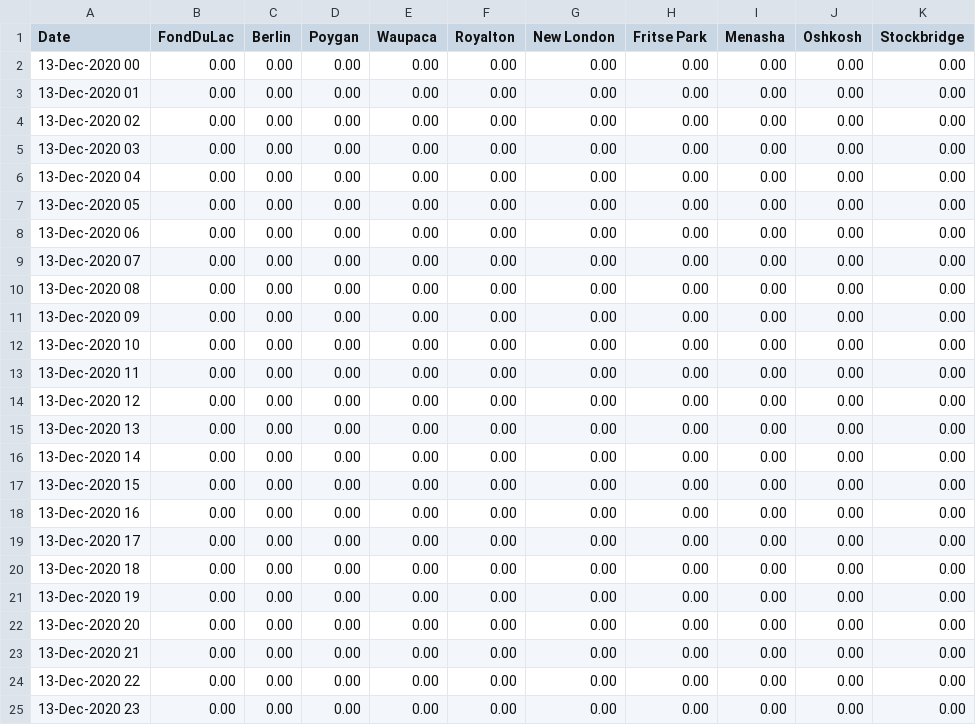
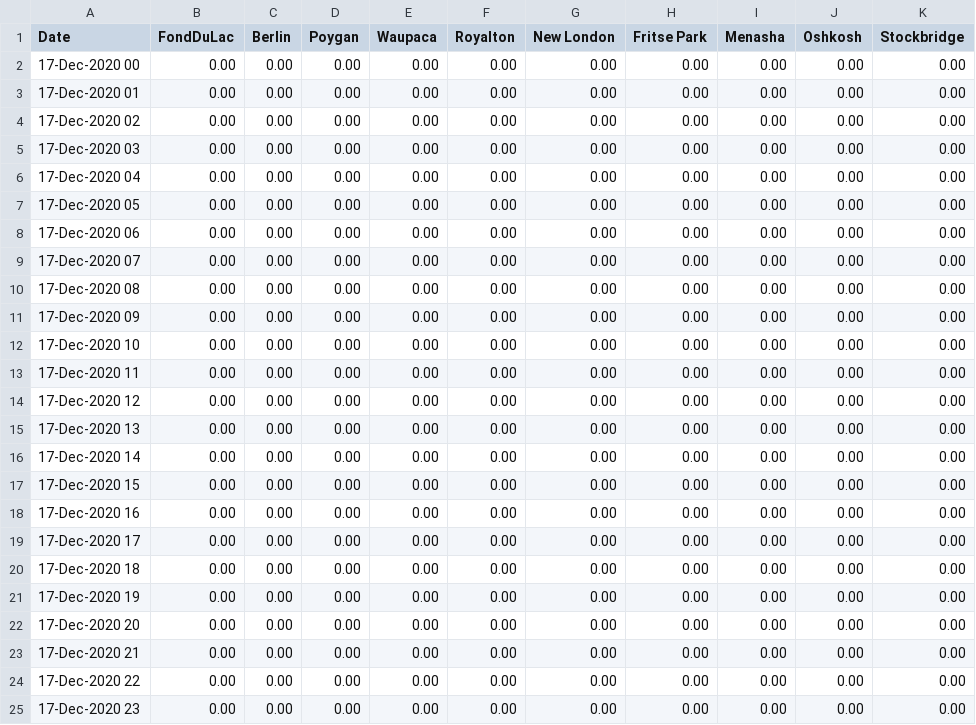
Before and after one commit to lrc-wc/lrc-wc.github.io, a CSV file: winnebago/precip-hour-prevday/precip_hour_prevday.csv, drawn as a sheet.

```diff
--- a/winnebago/precip-hour-prevday/precip_hour_prevday.csv
+++ b/winnebago/precip-hour-prevday/precip_hour_prevday.csv
@@ -1,25 +1,25 @@
 Date,FondDuLac,Berlin,Poygan,Waupaca,Royalton,New London,Fritse Park,Menasha,Oshkosh,Stockbridge
-13-Dec-2020 00,0.00,0.00,0.00,0.00,0.00,0.00,0.00,0.00,0.00,0.00
-13-Dec-2020 01,0.00,0.00,0.00,0.00,0.00,0.00,0.00,0.00,0.00,0.00
-13-Dec-2020 02,0.00,0.00,0.00,0.00,0.00,0.00,0.00,0.00,0.00,0.00
-13-Dec-2020 03,0.00,0.00,0.00,0.00,0.00,0.00,0.00,0.00,0.00,0.00
-13-Dec-2020 04,0.00,0.00,0.00,0.00,0.00,0.00,0.00,0.00,0.00,0.00
-13-Dec-2020 05,0.00,0.00,0.00,0.00,0.00,0.00,0.00,0.00,0.00,0.00
-13-Dec-2020 06,0.00,0.00,0.00,0.00,0.00,0.00,0.00,0.00,0.00,0.00
-13-Dec-2020 07,0.00,0.00,0.00,0.00,0.00,0.00,0.00,0.00,0.00,0.00
-13-Dec-2020 08,0.00,0.00,0.00,0.00,0.00,0.00,0.00,0.00,0.00,0.00
-13-Dec-2020 09,0.00,0.00,0.00,0.00,0.00,0.00,0.00,0.00,0.00,0.00
-13-Dec-2020 10,0.00,0.00,0.00,0.00,0.00,0.00,0.00,0.00,0.00,0.00
-13-Dec-2020 11,0.00,0.00,0.00,0.00,0.00,0.00,0.00,0.00,0.00,0.00
-13-Dec-2020 12,0.00,0.00,0.00,0.00,0.00,0.00,0.00,0.00,0.00,0.00
-13-Dec-2020 13,0.00,0.00,0.00,0.00,0.00,0.00,0.00,0.00,0.00,0.00
-13-Dec-2020 14,0.00,0.00,0.00,0.00,0.00,0.00,0.00,0.00,0.00,0.00
-13-Dec-2020 15,0.00,0.00,0.00,0.00,0.00,0.00,0.00,0.00,0.00,0.00
-13-Dec-2020 16,0.00,0.00,0.00,0.00,0.00,0.00,0.00,0.00,0.00,0.00
-13-Dec-2020 17,0.00,0.00,0.00,0.00,0.00,0.00,0.00,0.00,0.00,0.00
-13-Dec-2020 18,0.00,0.00,0.00,0.00,0.00,0.00,0.00,0.00,0.00,0.00
-13-Dec-2020 19,0.00,0.00,0.00,0.00,0.00,0.00,0.00,0.00,0.00,0.00
-13-Dec-2020 20,0.00,0.00,0.00,0.00,0.00,0.00,0.00,0.00,0.00,0.00
-13-Dec-2020 21,0.00,0.00,0.00,0.00,0.00,0.00,0.00,0.00,0.00,0.00
-13-Dec-2020 22,0.00,0.00,0.00,0.00,0.00,0.00,0.00,0.00,0.00,0.00
-13-Dec-2020 23,0.00,0.00,0.00,0.00,0.00,0.00,0.00,0.00,0.00,0.00
+17-Dec-2020 00,0.00,0.00,0.00,0.00,0.00,0.00,0.00,0.00,0.00,0.00
+17-Dec-2020 01,0.00,0.00,0.00,0.00,0.00,0.00,0.00,0.00,0.00,0.00
+17-Dec-2020 02,0.00,0.00,0.00,0.00,0.00,0.00,0.00,0.00,0.00,0.00
+17-Dec-2020 03,0.00,0.00,0.00,0.00,0.00,0.00,0.00,0.00,0.00,0.00
+17-Dec-2020 04,0.00,0.00,0.00,0.00,0.00,0.00,0.00,0.00,0.00,0.00
+17-Dec-2020 05,0.00,0.00,0.00,0.00,0.00,0.00,0.00,0.00,0.00,0.00
+17-Dec-2020 06,0.00,0.00,0.00,0.00,0.00,0.00,0.00,0.00,0.00,0.00
+17-Dec-2020 07,0.00,0.00,0.00,0.00,0.00,0.00,0.00,0.00,0.00,0.00
+17-Dec-2020 08,0.00,0.00,0.00,0.00,0.00,0.00,0.00,0.00,0.00,0.00
+17-Dec-2020 09,0.00,0.00,0.00,0.00,0.00,0.00,0.00,0.00,0.00,0.00
+17-Dec-2020 10,0.00,0.00,0.00,0.00,0.00,0.00,0.00,0.00,0.00,0.00
+17-Dec-2020 11,0.00,0.00,0.00,0.00,0.00,0.00,0.00,0.00,0.00,0.00
+17-Dec-2020 12,0.00,0.00,0.00,0.00,0.00,0.00,0.00,0.00,0.00,0.00
+17-Dec-2020 13,0.00,0.00,0.00,0.00,0.00,0.00,0.00,0.00,0.00,0.00
+17-Dec-2020 14,0.00,0.00,0.00,0.00,0.00,0.00,0.00,0.00,0.00,0.00
+17-Dec-2020 15,0.00,0.00,0.00,0.00,0.00,0.00,0.00,0.00,0.00,0.00
+17-Dec-2020 16,0.00,0.00,0.00,0.00,0.00,0.00,0.00,0.00,0.00,0.00
+17-Dec-2020 17,0.00,0.00,0.00,0.00,0.00,0.00,0.00,0.00,0.00,0.00
+17-Dec-2020 18,0.00,0.00,0.00,0.00,0.00,0.00,0.00,0.00,0.00,0.00
+17-Dec-2020 19,0.00,0.00,0.00,0.00,0.00,0.00,0.00,0.00,0.00,0.00
+17-Dec-2020 20,0.00,0.00,0.00,0.00,0.00,0.00,0.00,0.00,0.00,0.00
+17-Dec-2020 21,0.00,0.00,0.00,0.00,0.00,0.00,0.00,0.00,0.00,0.00
+17-Dec-2020 22,0.00,0.00,0.00,0.00,0.00,0.00,0.00,0.00,0.00,0.00
+17-Dec-2020 23,0.00,0.00,0.00,0.00,0.00,0.00,0.00,0.00,0.00,0.00
```
Also changed, not shown: 1 other file.
